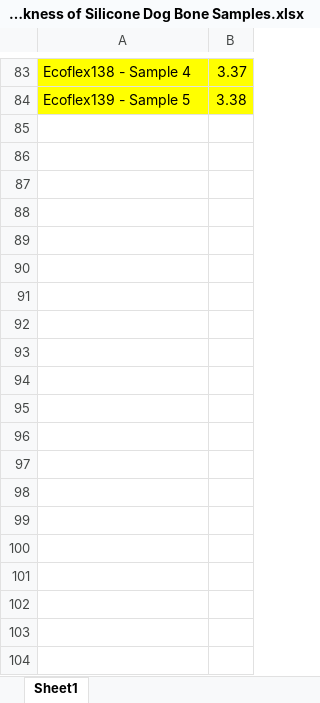
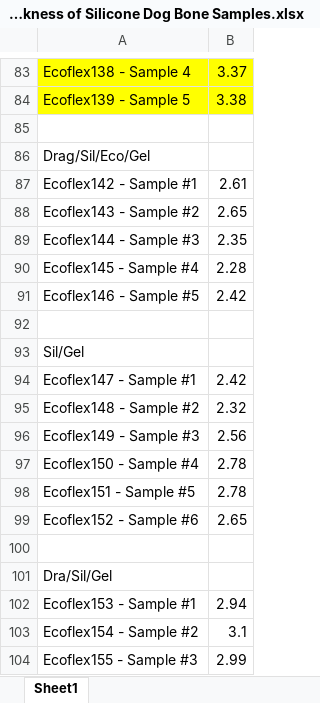
Before and after one commit to te5msride/materials_comparison, an Excel workbook: data/Thickness of Silicone Dog Bone Samples.xlsx, sheet Sheet1, drawn as a sheet; only a part is shown, gaps mark what is left out; values as stored, in another font and other column widths than the file's, no borders; the diff covers the shown part only; the diff names each change by its address in the sheet, - before the commit and + after, or states it on an @@ line.

Commit message:
new data

```diff
--- a/data/Thickness of Silicone Dog Bone Samples.xlsx (sheet Sheet1)
+++ b/data/Thickness of Silicone Dog Bone Samples.xlsx (sheet Sheet1)
+row 85: (empty)
+row 86: Drag/Sil/Eco/Gel
+row 87: Ecoflex142 - Sample #1 | 2.61
+row 88: Ecoflex143 - Sample #2 | 2.65
+row 89: Ecoflex144 - Sample #3 | 2.35
+row 90: Ecoflex145 - Sample #4 | 2.28
+row 91: Ecoflex146 - Sample #5 | 2.42
+row 92: (empty)
+row 93: Sil/Gel
+row 94: Ecoflex147 - Sample #1 | 2.42
+row 95: Ecoflex148 - Sample #2 | 2.32
+row 96: Ecoflex149 - Sample #3 | 2.56
+row 97: Ecoflex150 - Sample #4 | 2.78
+row 98: Ecoflex151 - Sample #5 | 2.78
+row 99: Ecoflex152 - Sample #6 | 2.65
+row 100: (empty)
+row 101: Dra/Sil/Gel
+row 102: Ecoflex153 - Sample #1 | 2.94
+row 103: Ecoflex154 - Sample #2 | 3.1
+row 104: Ecoflex155 - Sample #3 | 2.99
```
Also changed, not shown: 34 added rows elsewhere in this sheet.
